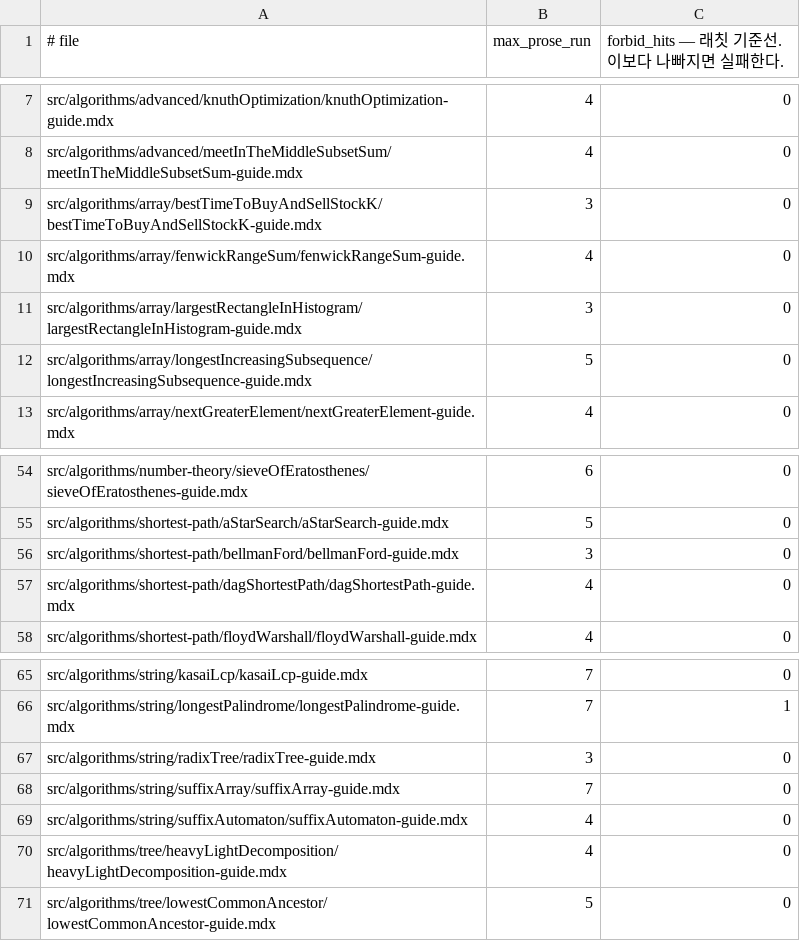
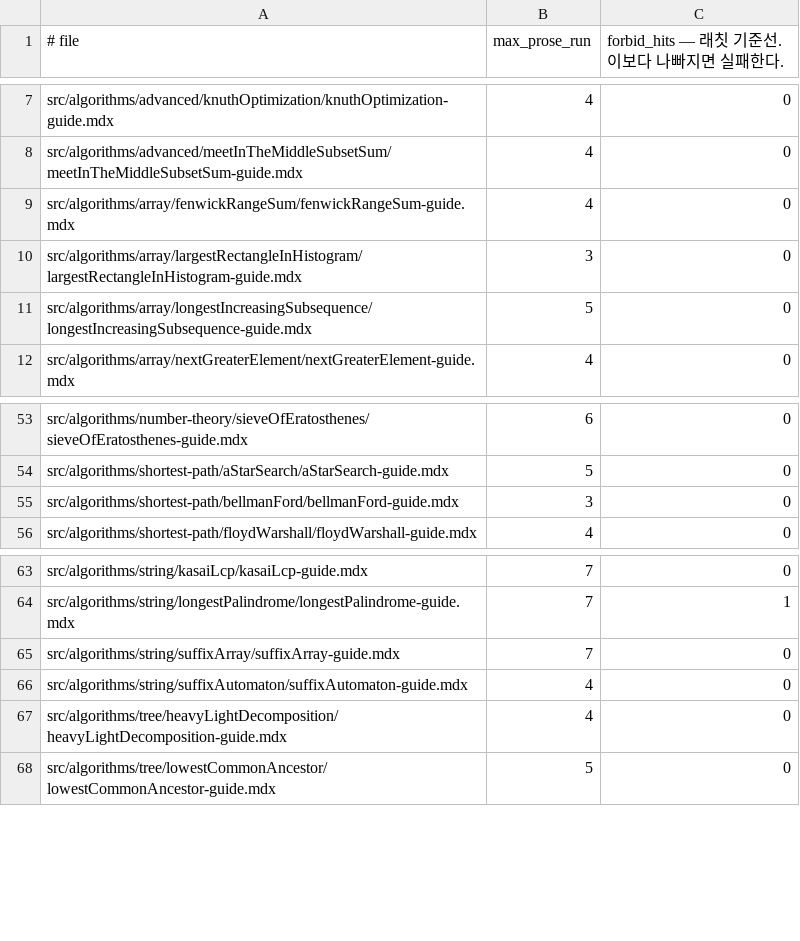
Before and after one commit to centurio1987/grow-up-programming, a TSV file: tools/_baseline/guide-rhythm.tsv, drawn as a sheet; only a part is shown, gaps mark what is left out; the diff names each change by its address in the sheet, - before the commit and + after, or states it on an @@ line.

```diff
--- a/tools/_baseline/guide-rhythm.tsv
+++ b/tools/_baseline/guide-rhythm.tsv
-row 9: src/algorithms/array/bestTimeToBuyAndSellStockK/bestTimeToBuyAndSellStockK-guide.mdx | 3 | 0
-row 57: src/algorithms/shortest-path/dagShortestPath/dagShortestPath-guide.mdx | 4 | 0
-row 67: src/algorithms/string/radixTree/radixTree-guide.mdx | 3 | 0
```
Also changed, not shown: 7 other files.
